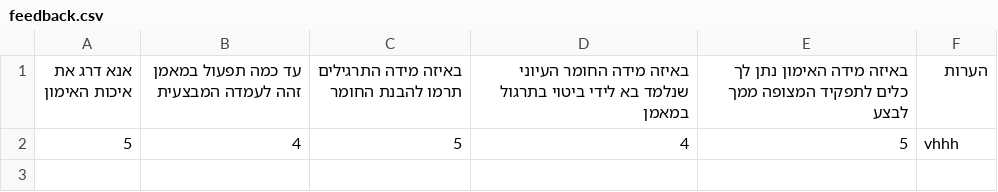
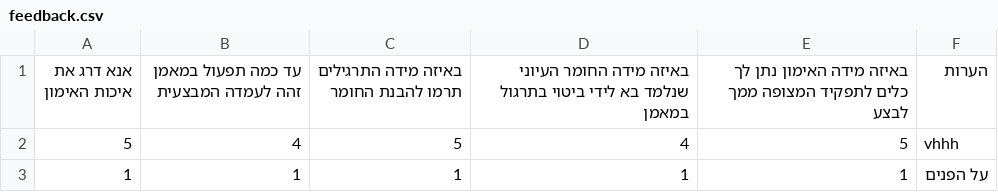
Before and after one commit to ArielGuralnick/elbit-ground-beta, a CSV file: app/db/mini_raam/feedback.csv, drawn as a sheet.

Commit message:
edit manager_feedbacks

```diff
--- a/app/db/mini_raam/feedback.csv
+++ b/app/db/mini_raam/feedback.csv
@@ -2 +2,2 @@
 5,4,5,4,5,vhhh
+1,1,1,1,1,על הפנים
```
Also changed, not shown: app/db/raam/feedback.csv, app/db/skyLark/feedback.csv, 4 other files.
